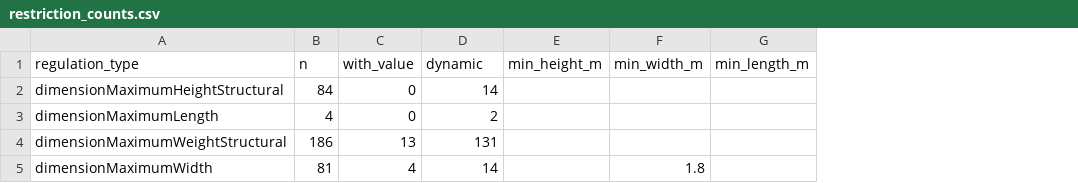
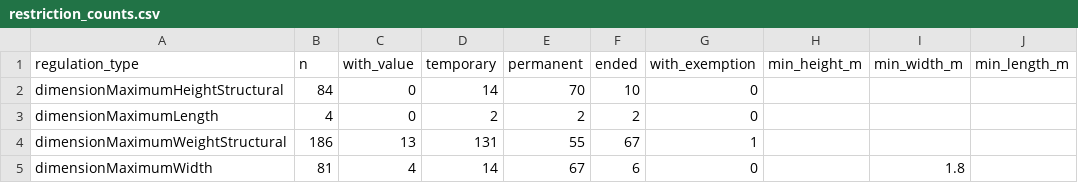
Before and after one commit to SimonRafferty/Speed-Limit-Gauge, a CSV file: results/stage1/dtro/restriction_counts.csv, drawn as a sheet; only a part is shown; the diff names each change by its address in the sheet, - before the commit and + after, or states it on an @@ line.

```diff
--- a/results/stage1/dtro/restriction_counts.csv
+++ b/results/stage1/dtro/restriction_counts.csv
+column E (permanent), rows 2-5: 70 | 2 | 55 | 67
+column F (ended), rows 2-5: 10 | 2 | 67 | 6
+column G (with_exemption), rows 2-5: 0 | 0 | 1 | 0
-D1: dynamic
+D1: temporary
```
Also changed, not shown: results/stage1/dtro/agreement_by_area.csv, results/stage1/dtro/prohibition_counts.csv, 10 other files.
